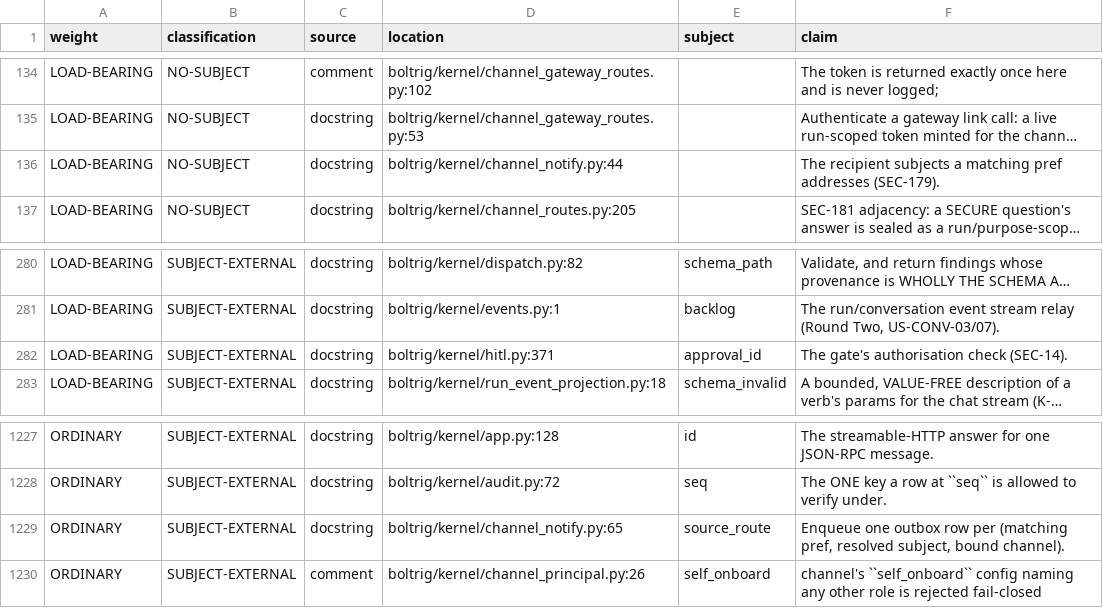
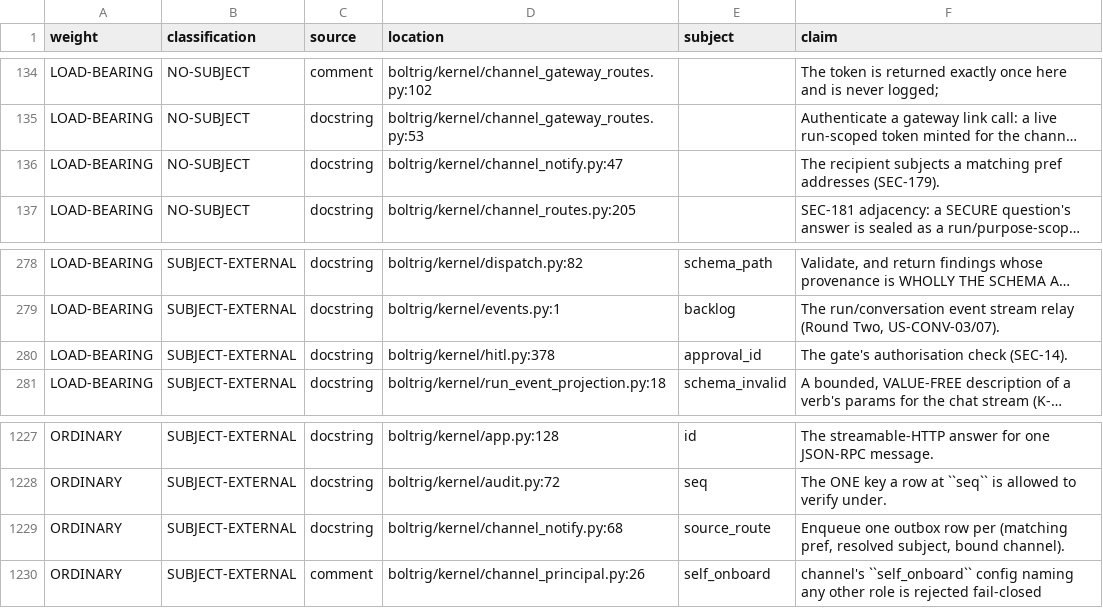
Before and after one commit to wlilley93/boltrig, a TSV file: docs/claim-inventory.tsv, drawn as a sheet; only a part is shown, gaps mark what is left out; long unchanged cells end in …; addresses are those after the commit; the diff covers the shown part only; the diff names each change by its address in the sheet, - before the commit and + after, or states it on an @@ line.

Commit message:
hitl: notice follows eligibility - [2026] VJS-CC-BOLTRIG-HITL-NOTIFICATION-ROUTING-001
_notify_request computed the subject as assignee or requested_on_behalf_of
or requested_by, so an approval whose only lawful approver is not the
raiser never reached them. On Classical Visas that is the client: the
sole-author exemption lapsed 2026-07-27 08:30, four-eyes bars the
initiator set, and operator-seat D8's ordered act (a
control.invitation.create PUT TO info@classicalvisas.com) was
unperformable by the shipped code - the scrutiny defect the order cures.

County court (CONVENING-county-2026-07-28-184547, symmetric case file,
first-impression) adopted Option A: notice follows eligibility.

- D1: _notify_request fans out via enqueue_approval_fanout to every
  eligible responder, deduplicated, best-effort/fail-safe as before.
- D2: one shared eligibility definition (approval_response_block) used by
  BOTH authorize_approval_response and eligible_approval_responders;
  eligibility is per-verb (grant-based), so a member holding the verb's
  live grant is lawfully in the set - the matrix test pins that, not the
  refused role-based Option C.
- D3: fail-safe preserved; no authorization path reads notification state.
- D4 (live CV tenant delivery provisioning) waived to ops, expires
  2026-11-30; D5 red-seeds recorded in the test module (5 failed / 2
  passed pre-fix, 7 passed post).

2576 passed, 154 skipped (offline); invariants, order-directives,
structure, ruff, mypy all clean.

```diff
--- a/docs/claim-inventory.tsv
+++ b/docs/claim-inventory.tsv
-D136 (location): boltrig/kernel/channel_notify.py:44
+D136 (location): boltrig/kernel/channel_notify.py:47
-D280 (location): boltrig/kernel/hitl.py:371
+D280 (location): boltrig/kernel/hitl.py:378
-D1229 (location): boltrig/kernel/channel_notify.py:65
+D1229 (location): boltrig/kernel/channel_notify.py:68
```
Also changed, not shown: 5 added rows, 2 removed rows and 3 edited cells elsewhere in this file, 18 other files.
